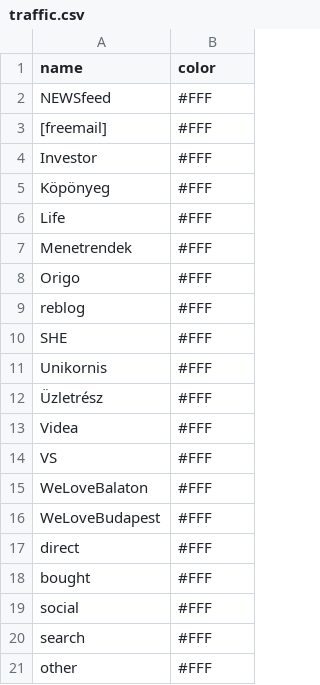
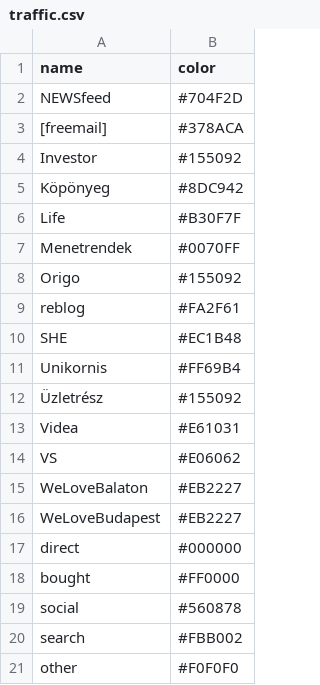
Before and after one commit to kond/forgalom, a CSV file: traffic.csv, drawn as a sheet.

Commit message:
Update traffic.csv

```diff
--- a/traffic.csv
+++ b/traffic.csv
@@ -1,21 +1,21 @@
 name,color
-NEWSfeed,#FFF
-[freemail],#FFF
-Investor,#FFF
-Köpönyeg,#FFF
-Life,#FFF
-Menetrendek,#FFF
-Origo,#FFF
-reblog,#FFF
-SHE,#FFF
-Unikornis,#FFF
-Üzletrész,#FFF
-Videa,#FFF
-VS,#FFF
-WeLoveBalaton,#FFF
-WeLoveBudapest,#FFF
-direct,#FFF
-bought,#FFF
-social,#FFF
-search,#FFF
-other,#FFF
+NEWSfeed,#704F2D
+[freemail],#378ACA
+Investor,#155092
+Köpönyeg,#8DC942
+Life,#B30F7F
+Menetrendek,#0070FF
+Origo,#155092
+reblog,#FA2F61
+SHE,#EC1B48
+Unikornis,#FF69B4
+Üzletrész,#155092
+Videa,#E61031
+VS,#E06062
+WeLoveBalaton,#EB2227
+WeLoveBudapest,#EB2227
+direct,#000000
+bought,#FF0000
+social,#560878
+search,#FBB002
+other,#F0F0F0
```
